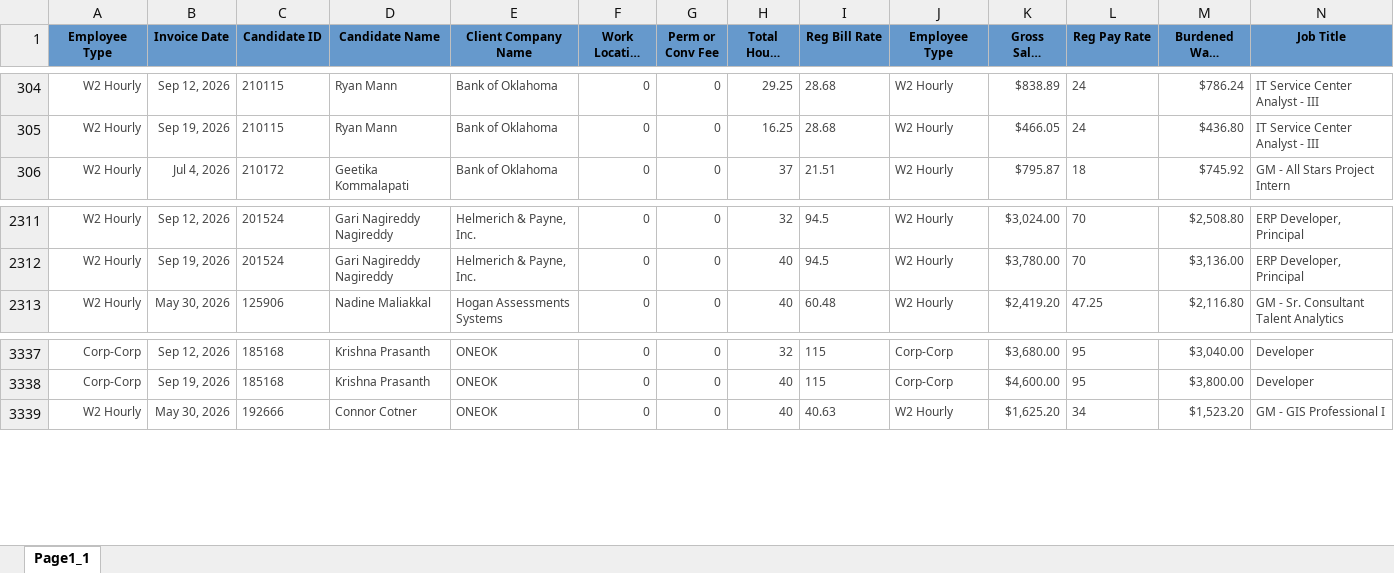
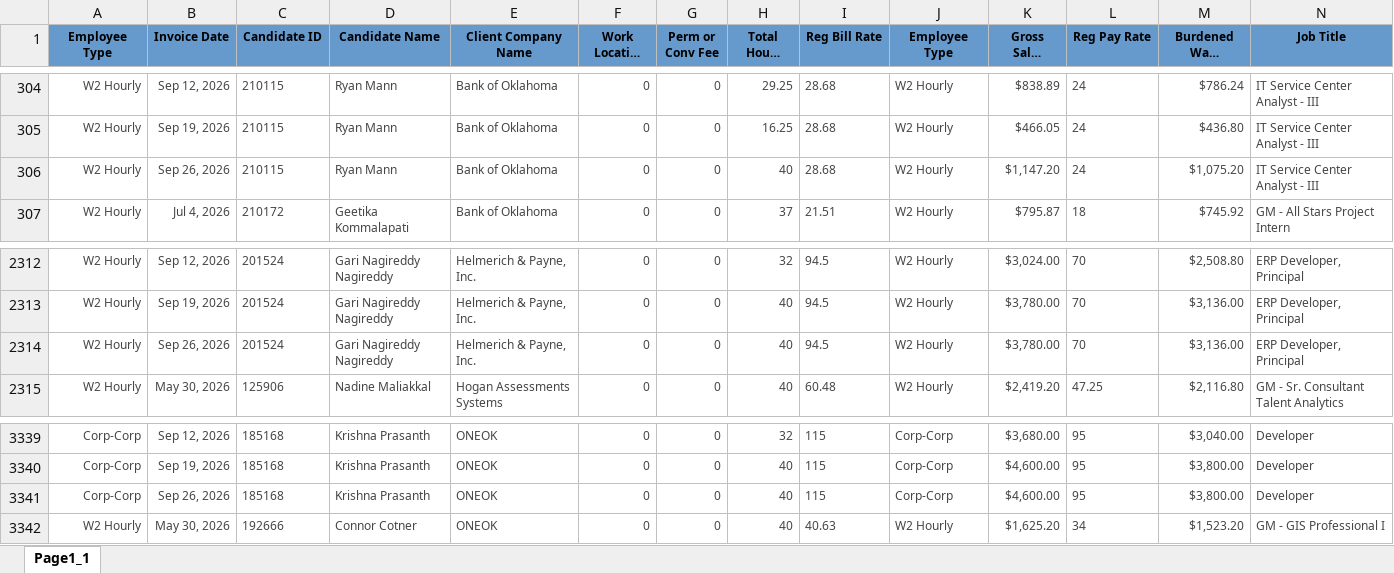
Before and after one commit to Pwilson37OTS/oaktree-invoice-reconciler, an Excel workbook: data/billable_charges.xlsx, sheet Page1_1, drawn as a sheet; only a part is shown, gaps mark what is left out; long unchanged cells end in …; values as stored, in another font and other column widths than the file's, no borders; rows hold the shown columns only; the diff names each change by its address in the sheet, - before the commit and + after, or states it on an @@ line.

Commit message:
Refresh data 2026-09-26 12:15

```diff
--- a/data/billable_charges.xlsx (sheet Page1_1)
+++ b/data/billable_charges.xlsx (sheet Page1_1)
+row 306: W2 Hourly | Sep 26, 2026 | 210115 | Ryan Mann | Bank of Oklahoma | 0 | 0 | 40 | 28.68 | W2 Hourly | $1,147.20 | 24 | $1,075.20 | IT Service Center Analyst - III
+row 2314: W2 Hourly | Sep 26, 2026 | 201524 | Gari Nagireddy Nagireddy | Helmerich & Payne, Inc. | 0 | 0 | 40 | 94.5 | W2 Hourly | $3,780.00 | 70 | $3,136.00 | ERP Developer, Principal
+row 3341: Corp-Corp | Sep 26, 2026 | 185168 | Krishna Prasanth | ONEOK | 0 | 0 | 40 | 115 | Corp-Corp | $4,600.00 | 95 | $3,800.00 | Developer
```
Also changed, not shown: data/audit_rev_ots.xlsx, data/billable_charges_CTS.xlsx.
